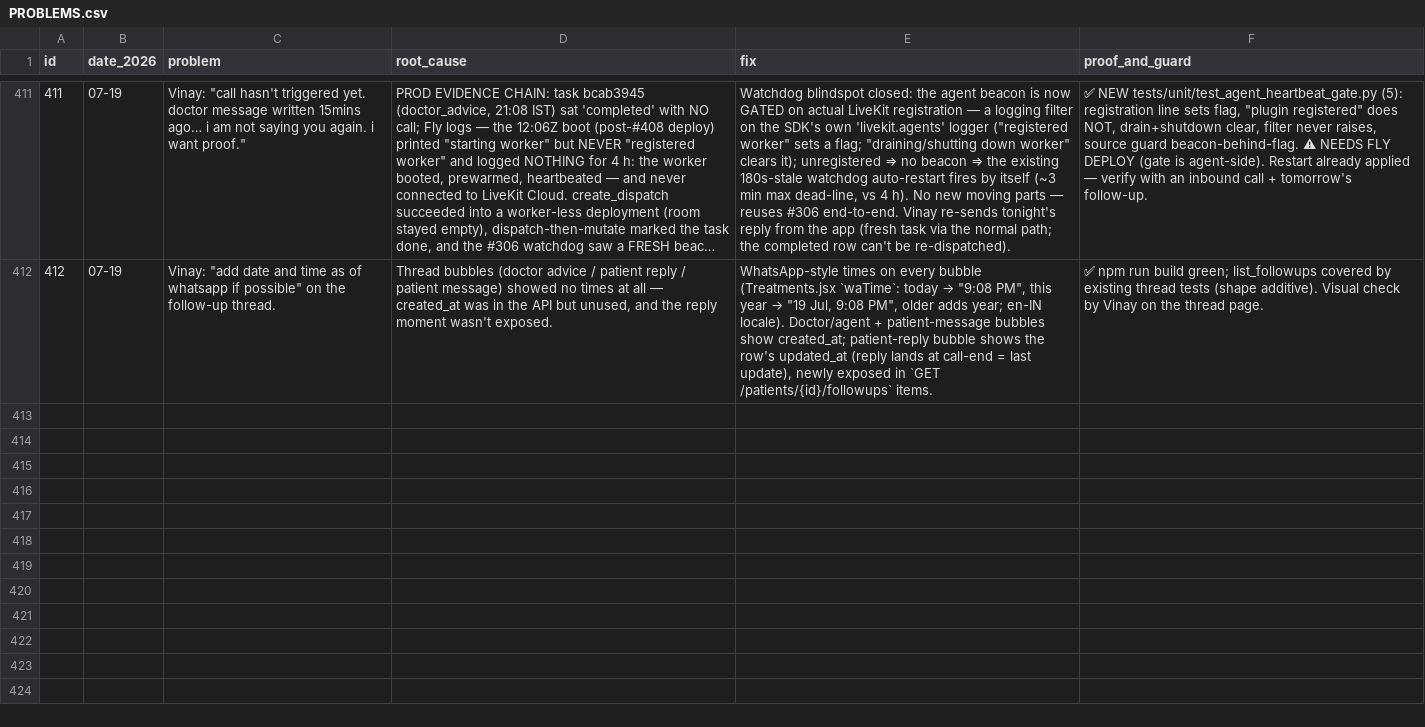
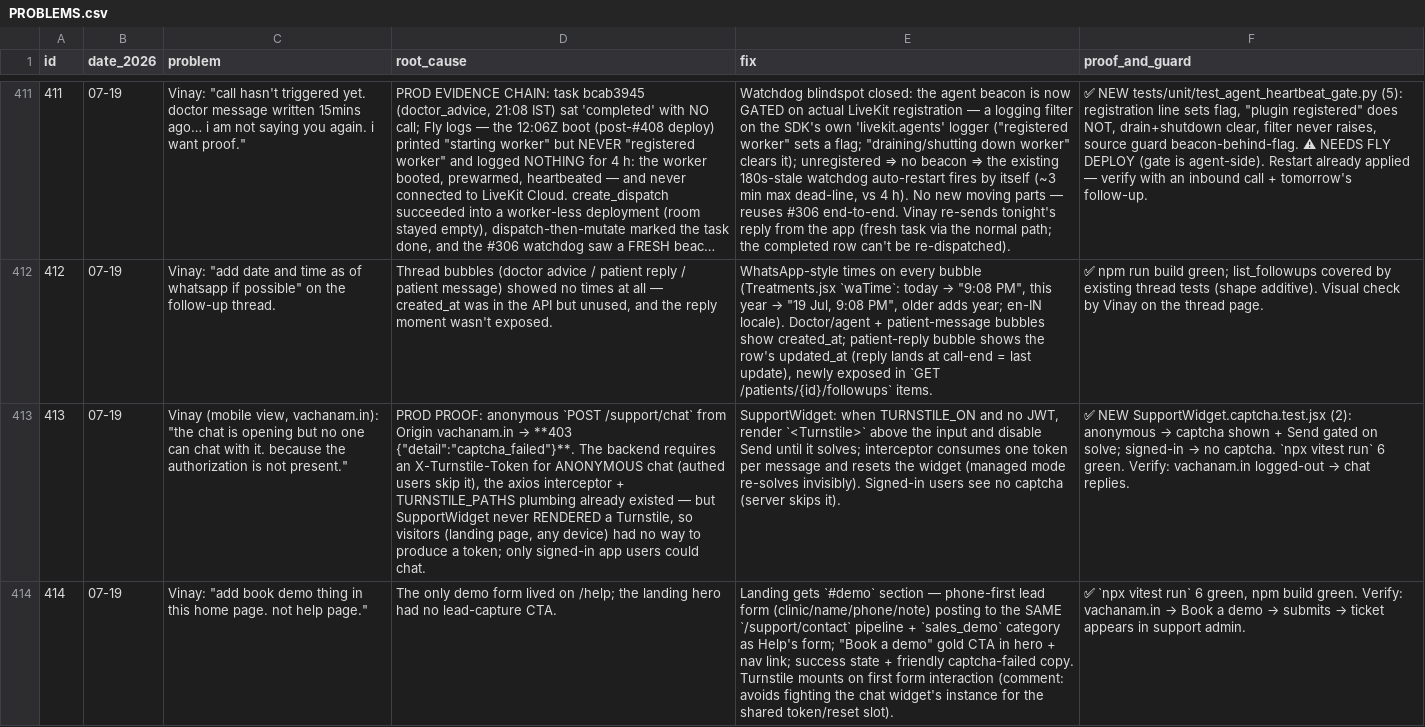
Before and after one commit to vachanam-ai/Vachanam-dev, a CSV file: docs/PROBLEMS.csv, drawn as a sheet; only a part is shown, gaps mark what is left out; long unchanged cells end in …; the diff names each change by its address in the sheet, - before the commit and + after, or states it on an @@ line.

```diff
--- a/docs/PROBLEMS.csv
+++ b/docs/PROBLEMS.csv
+row 413: 413 | 07-19 | Vinay (mobile view, vachanam.in): "the chat is opening but no one can chat with it. because the authorization is not present." | PROD PROOF: anonymous `POST /support/chat` from Origin vachanam.in → **403 {"detail":"captcha_failed"}**. The backend requires an X-Turnstile-Token for ANONYMOUS chat (authed users skip it), the axios interceptor + TURNSTILE_PATHS plumbing already existed — but SupportWidget never RENDERED a Turnstile, so visitors (landing page, any device) had no way to produce a token; only signed-in app users could chat. | SupportWidget: when TURNSTILE_ON and no JWT, render `<Turnstile>` above the input and disable Send until it solves; interceptor consumes one token per message and resets the widget (managed mode re-solves invisibly). Signed-in users see no captcha (server skips it). | ✅ NEW SupportWidget.captcha.test.jsx (2): anonymous → captcha shown + Send gated on solve; signed-in → no captcha. `npx vitest run` 6 green. Verify: vachanam.in logged-out → chat replies.
+row 414: 414 | 07-19 | Vinay: "add book demo thing in this home page. not help page." | The only demo form lived on /help; the landing hero had no lead-capture CTA. | Landing gets `#demo` section — phone-first lead form (clinic/name/phone/note) posting to the SAME `/support/contact` pipeline + `sales_demo` category as Help's form; "Book a demo" gold CTA in hero + nav link; success state + friendly captcha-failed copy. Turnstile mounts on first form interaction (comment: avoids fighting the chat widget's instance for the shared token/reset slot). | ✅ `npx vitest run` 6 green, npm build green. Verify: vachanam.in → Book a demo → submits → ticket appears in support admin.
```
Also changed, not shown: 4 other files.
